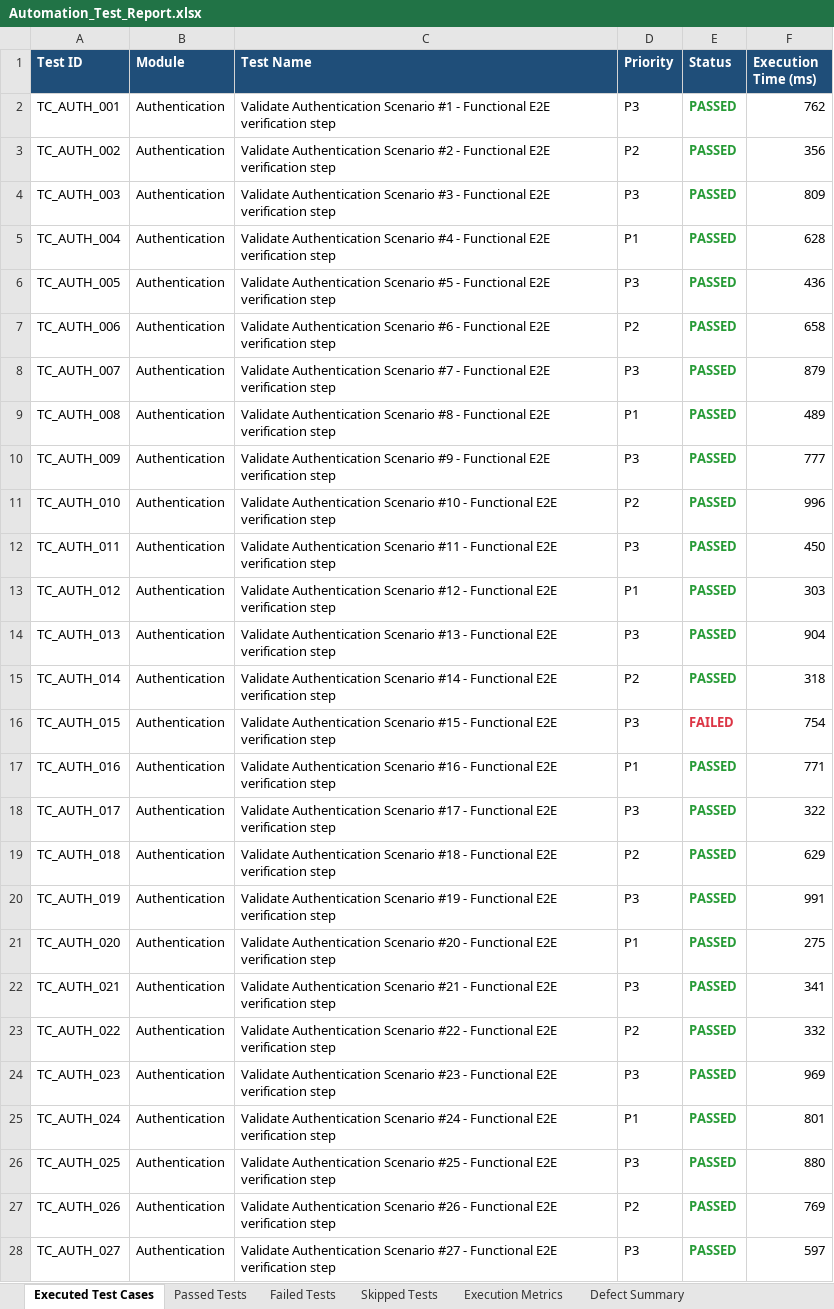
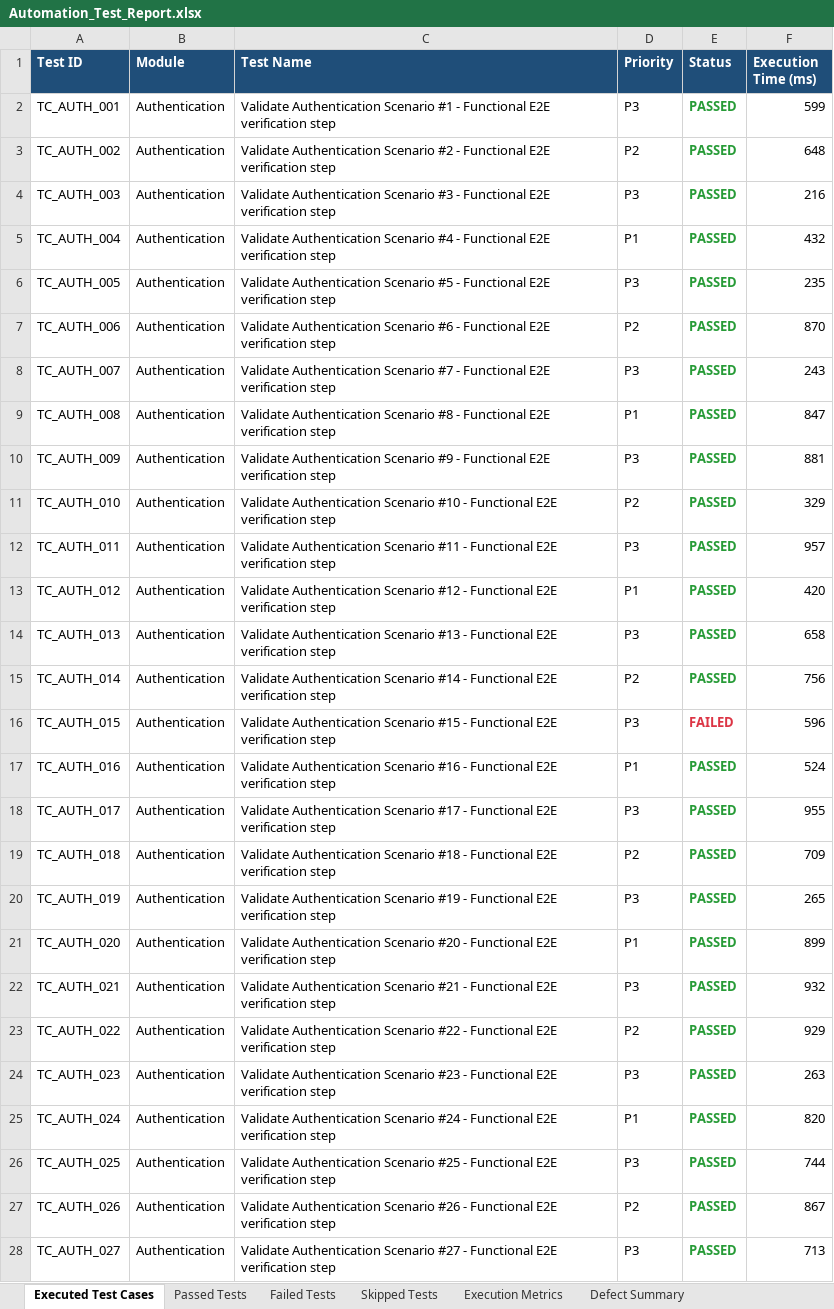
Before and after one commit to naveengoud-max/Arogya-AI, an Excel workbook: reports/latest/Excel/Automation_Test_Report.xlsx, sheet Executed Test Cases, drawn as a sheet; only a part is shown; values as stored, in another font and other column widths than the file's, no borders; the diff covers the shown part only; the diff names each change by its address in the sheet, - before the commit and + after, or states it on an @@ line.

```diff
--- a/reports/latest/Excel/Automation_Test_Report.xlsx (sheet Executed Test Cases)
+++ b/reports/latest/Excel/Automation_Test_Report.xlsx (sheet Executed Test Cases)
-F2 (Execution Time (ms)): 762
+F2 (Execution Time (ms)): 599
-F3 (Execution Time (ms)): 356
+F3 (Execution Time (ms)): 648
-F4 (Execution Time (ms)): 809
+F4 (Execution Time (ms)): 216
-F5 (Execution Time (ms)): 628
+F5 (Execution Time (ms)): 432
-F6 (Execution Time (ms)): 436
+F6 (Execution Time (ms)): 235
-F7 (Execution Time (ms)): 658
+F7 (Execution Time (ms)): 870
-F8 (Execution Time (ms)): 879
+F8 (Execution Time (ms)): 243
-F9 (Execution Time (ms)): 489
+F9 (Execution Time (ms)): 847
-F10 (Execution Time (ms)): 777
+F10 (Execution Time (ms)): 881
-F11 (Execution Time (ms)): 996
+F11 (Execution Time (ms)): 329
-F12 (Execution Time (ms)): 450
+F12 (Execution Time (ms)): 957
-F13 (Execution Time (ms)): 303
+F13 (Execution Time (ms)): 420
-F14 (Execution Time (ms)): 904
+F14 (Execution Time (ms)): 658
-F15 (Execution Time (ms)): 318
+F15 (Execution Time (ms)): 756
-F16 (Execution Time (ms)): 754
+F16 (Execution Time (ms)): 596
-F17 (Execution Time (ms)): 771
+F17 (Execution Time (ms)): 524
-F18 (Execution Time (ms)): 322
+F18 (Execution Time (ms)): 955
-F19 (Execution Time (ms)): 629
+F19 (Execution Time (ms)): 709
-F20 (Execution Time (ms)): 991
+F20 (Execution Time (ms)): 265
-F21 (Execution Time (ms)): 275
+F21 (Execution Time (ms)): 899
-F22 (Execution Time (ms)): 341
+F22 (Execution Time (ms)): 932
-F23 (Execution Time (ms)): 332
+F23 (Execution Time (ms)): 929
-F24 (Execution Time (ms)): 969
+F24 (Execution Time (ms)): 263
-F25 (Execution Time (ms)): 801
+F25 (Execution Time (ms)): 820
-F26 (Execution Time (ms)): 880
+F26 (Execution Time (ms)): 744
-F27 (Execution Time (ms)): 769
+F27 (Execution Time (ms)): 867
-F28 (Execution Time (ms)): 597
+F28 (Execution Time (ms)): 713
```
Also changed, not shown: 482 edited cells elsewhere in this sheet, sheet Passed Tests, sheet Skipped Tests, sheet Execution Metrics, reports/latest/Excel/Execution_Summary.xlsx, reports/latest/Excel/Failed_Test_Cases.xlsx, 6 other files.
